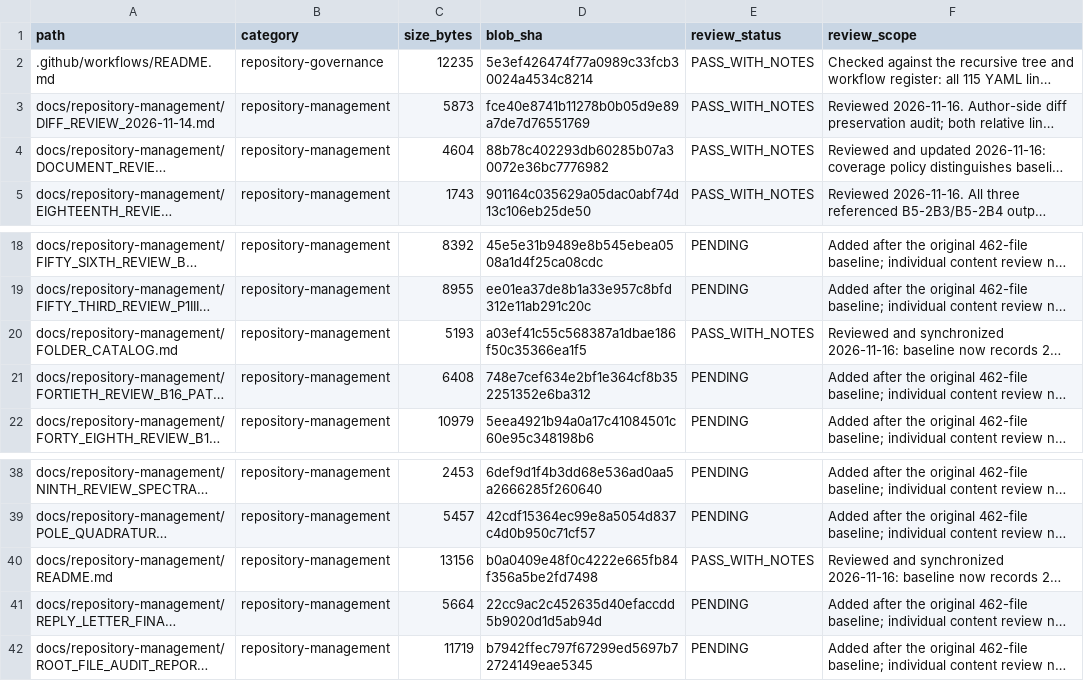
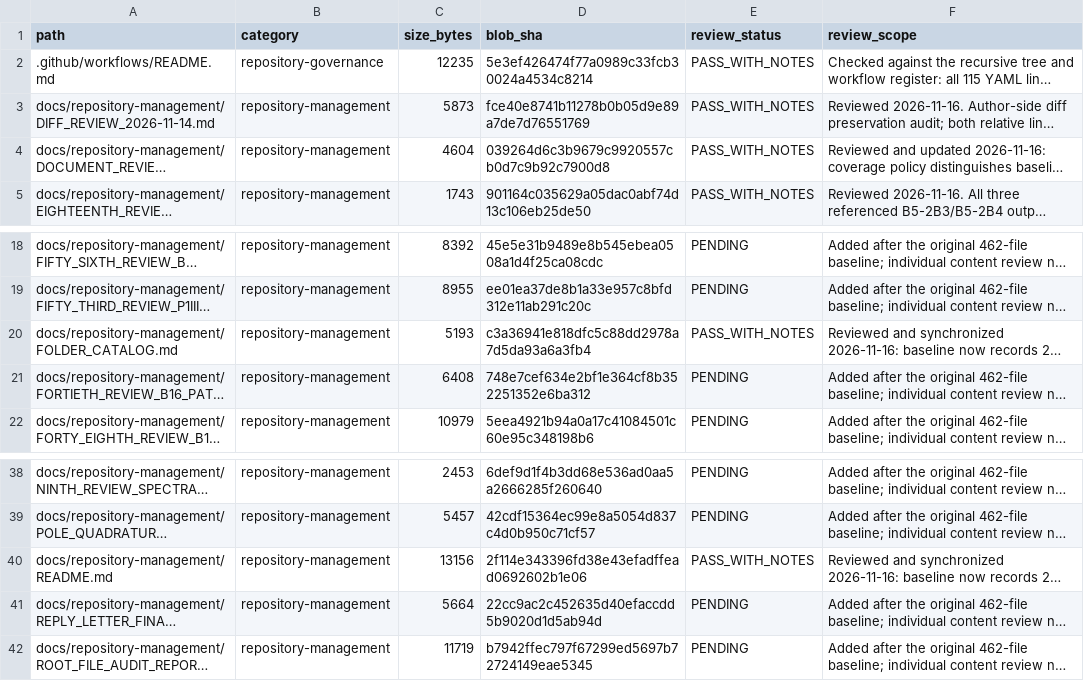
Before and after one commit to lm846802297-bit/axial-vector-review-response, a CSV file: docs/repository-management/SUPPLEMENTAL_DOCUMENT_AUDIT_REGISTER.csv, drawn as a sheet; only a part is shown, gaps mark what is left out; long unchanged cells end in …; the diff names each change by its address in the sheet, - before the commit and + after, or states it on an @@ line.

Commit message:
docs: synchronize reviewed report and catalog fingerprints

```diff
--- a/docs/repository-management/SUPPLEMENTAL_DOCUMENT_AUDIT_REGISTER.csv
+++ b/docs/repository-management/SUPPLEMENTAL_DOCUMENT_AUDIT_REGISTER.csv
-D4 (blob_sha): 88b78c402293db60285b07a30072e36bc7776982
+D4 (blob_sha): 039264d6c3b9679c9920557cb0d7c9b92c7900d8
-D20 (blob_sha): a03ef41c55c568387a1dbae186f50c35366ea1f5
+D20 (blob_sha): c3a36941e818dfc5c88dd2978a7d5da93a6a3fb4
-D40 (blob_sha): b0a0409e48f0c4222e665fb84f356a5be2fd7498
+D40 (blob_sha): 2f114e343396fd38e43efadffead0692602b1e06
```
